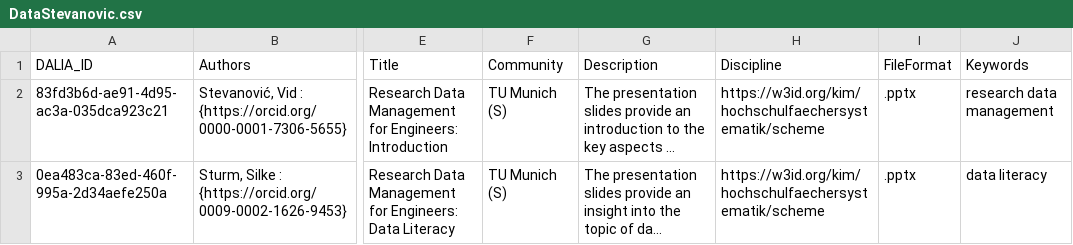
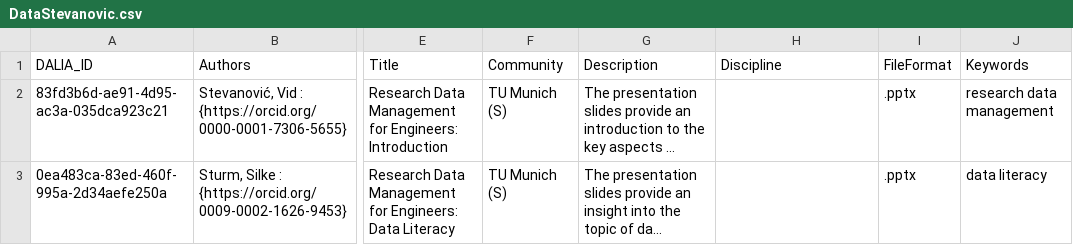
Before and after one commit to data-literacy-alliance/dalia-curation, a CSV file: curation/DataStevanovic.csv, drawn as a sheet; only a part is shown, gaps mark what is left out; long unchanged cells end in …; the diff names each change by its address in the sheet, - before the commit and + after, or states it on an @@ line.

```diff
--- a/curation/DataStevanovic.csv
+++ b/curation/DataStevanovic.csv
-H2:H3 (Discipline): https://w3id.org/kim/hochschulfaechersystematik/scheme
+H2:H3 (Discipline): (empty)
```
Also changed, not shown: communities.csv, curation/FAIRagroOER.csv, 4 other files.
